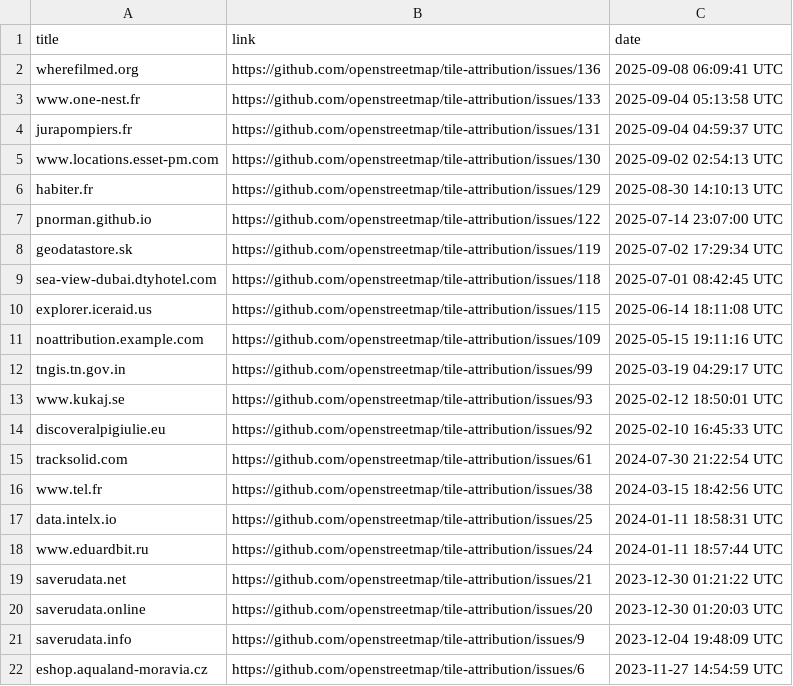
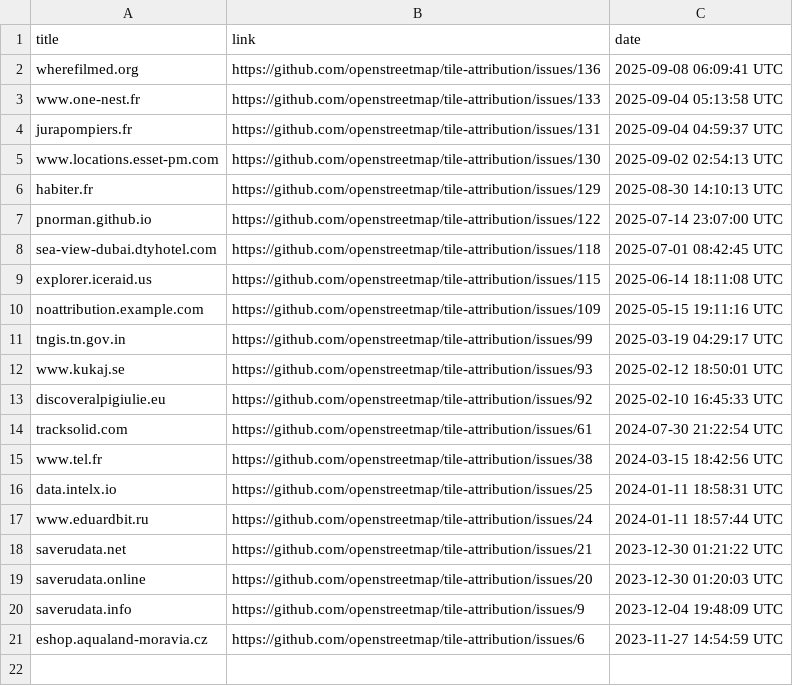
Before and after one commit to openstreetmap/tile-attribution, a CSV file: tile-attribution.csv, drawn as a sheet; the diff names each change by its address in the sheet, - before the commit and + after, or states it on an @@ line.

Commit message:
Removed geodatastore.sk to tile-attribution.csv

```diff
--- a/tile-attribution.csv
+++ b/tile-attribution.csv
-row 8: geodatastore.sk | https://github.com/openstreetmap/tile-attribution/issues/119 | 2025-07-02 17:29:34 UTC
```
Also changed, not shown: 1 other file.
